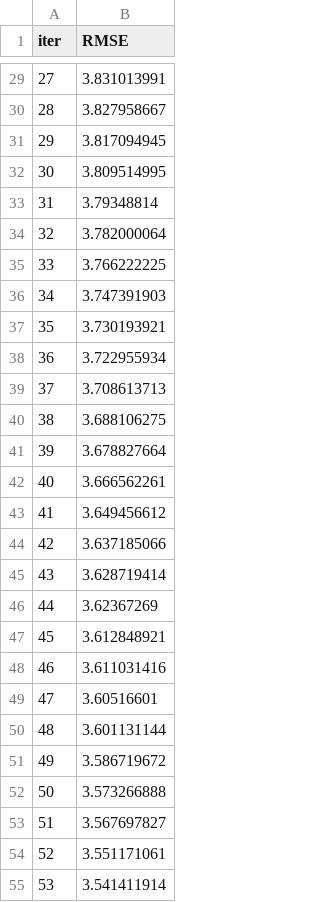
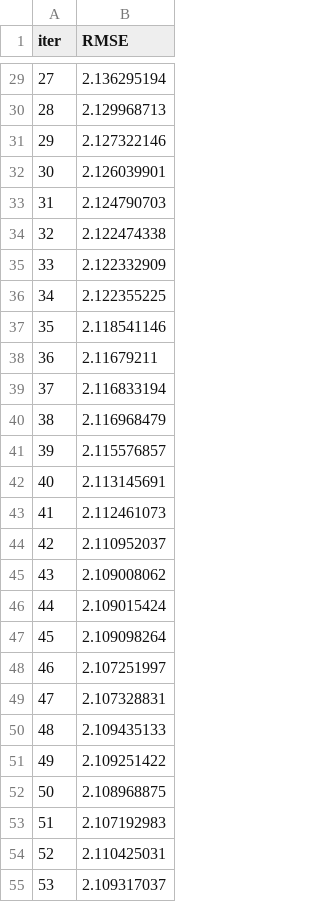
Before and after one commit to MinhLaFuch/Data-Mining-Final-Project, a TSV file: catboost_info/test_error.tsv, drawn as a sheet; only a part is shown, gaps mark what is left out; the diff covers the shown part only.

```diff
--- a/catboost_info/test_error.tsv
+++ b/catboost_info/test_error.tsv
@@ -29,27 +29,27 @@ iter	RMSE
-27	3.831013991
-28	3.827958667
-29	3.817094945
-30	3.809514995
-31	3.79348814
-32	3.782000064
-33	3.766222225
-34	3.747391903
-35	3.730193921
-36	3.722955934
-37	3.708613713
-38	3.688106275
-39	3.678827664
-40	3.666562261
-41	3.649456612
-42	3.637185066
-43	3.628719414
-44	3.62367269
-45	3.612848921
-46	3.611031416
-47	3.60516601
-48	3.601131144
-49	3.586719672
-50	3.573266888
-51	3.567697827
-52	3.551171061
-53	3.541411914
+27	2.136295194
+28	2.129968713
+29	2.127322146
+30	2.126039901
+31	2.124790703
+32	2.122474338
+33	2.122332909
+34	2.122355225
+35	2.118541146
+36	2.11679211
+37	2.116833194
+38	2.116968479
+39	2.115576857
+40	2.113145691
+41	2.112461073
+42	2.110952037
+43	2.109008062
+44	2.109015424
+45	2.109098264
+46	2.107251997
+47	2.107328831
+48	2.109435133
+49	2.109251422
+50	2.108968875
+51	2.107192983
+52	2.110425031
+53	2.109317037
```
Also changed, not shown: 73 edited cells elsewhere in this file, catboost_info/learn_error.tsv, catboost_info/time_left.tsv, 5 other files.
